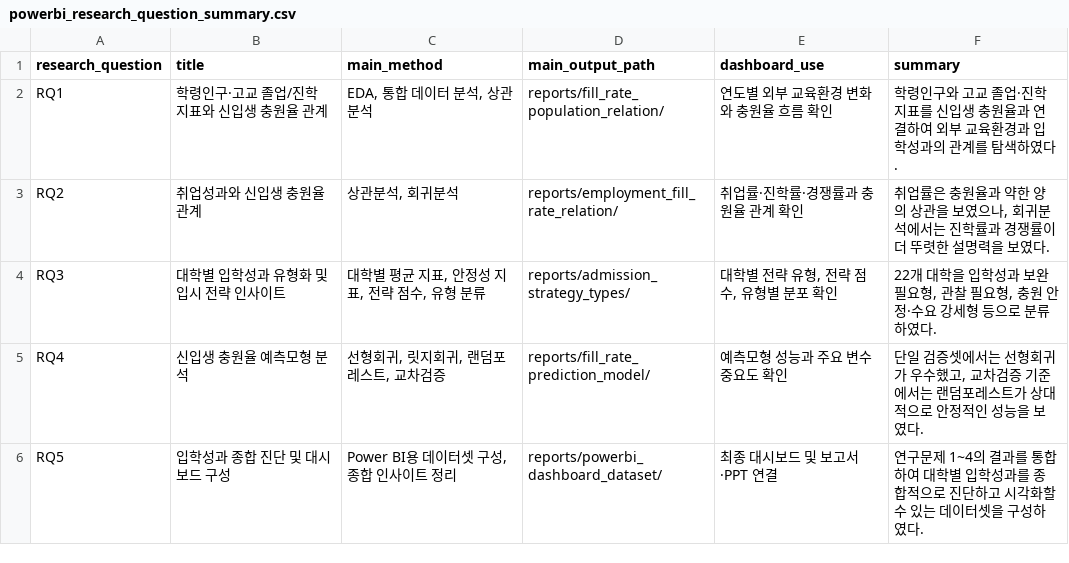
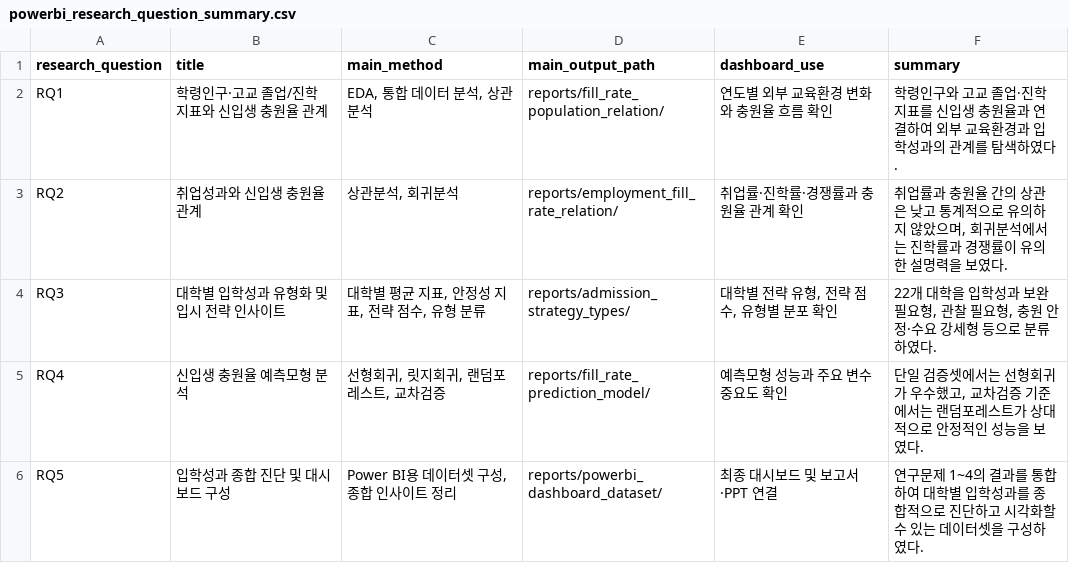
Before and after one commit to Jaewoong237/education-admission-data-project, a CSV file: reports/powerbi_dashboard_dataset/powerbi_research_question_summary.csv, drawn as a sheet.

```diff
--- a/reports/powerbi_dashboard_dataset/powerbi_research_question_summary.csv
+++ b/reports/powerbi_dashboard_dataset/powerbi_research_question_summary.csv
@@ -2,3 +2,3 @@
 RQ1,학령인구·고교 졸업/진학 지표와 신입생 충원율 관계,"EDA, 통합 데이터 분석, 상관분석",reports/fill_rate_population_relation/,연도별 외부 교육환경 변화와 충원율 흐름 확인,학령인구와 고교 졸업·진학 지표를 신입생 충원율과 연결하여 외부 교육환경과 입학성과의 관계를 탐색하였다.
-RQ2,취업성과와 신입생 충원율 관계,"상관분석, 회귀분석",reports/employment_fill_rate_relation/,취업률·진학률·경쟁률과 충원율 관계 확인,"취업률은 충원율과 약한 양의 상관을 보였으나, 회귀분석에서는 진학률과 경쟁률이 더 뚜렷한 설명력을 보였다."
+RQ2,취업성과와 신입생 충원율 관계,"상관분석, 회귀분석",reports/employment_fill_rate_relation/,취업률·진학률·경쟁률과 충원율 관계 확인,"취업률과 충원율 간의 상관은 낮고 통계적으로 유의하지 않았으며, 회귀분석에서는 진학률과 경쟁률이 유의한 설명력을 보였다."
 RQ3,대학별 입학성과 유형화 및 입시 전략 인사이트,"대학별 평균 지표, 안정성 지표, 전략 점수, 유형 분류",reports/admission_strategy_types/,"대학별 전략 유형, 전략 점수, 유형별 분포 확인","22개 대학을 입학성과 보완 필요형, 관찰 필요형, 충원 안정·수요 강세형 등으로 분류하였다."
```
Also changed, not shown: reports/powerbi_dashboard_dataset/powerbi_cv_model_performance.csv, reports/powerbi_dashboard_dataset/powerbi_feature_importance.csv, 7 other files.
